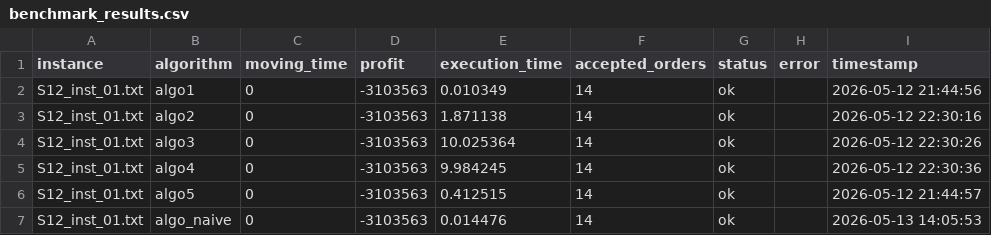
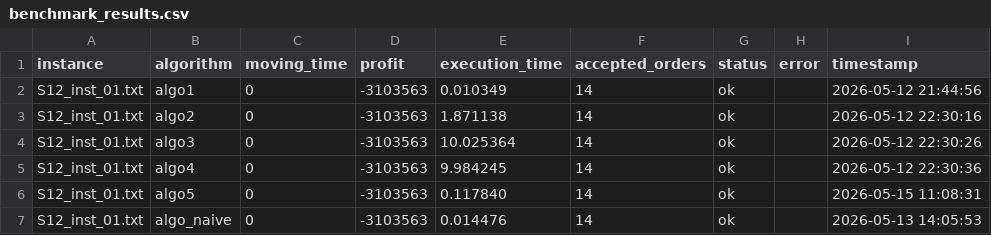
Before and after one commit to 089487/OR_Midterm_project, a CSV file: data/exp_instances/S12/benchmark_results.csv, drawn as a sheet; only a part is shown; the diff covers the shown part only.

```diff
--- a/data/exp_instances/S12/benchmark_results.csv
+++ b/data/exp_instances/S12/benchmark_results.csv
@@ -5,3 +5,3 @@ S12_inst_01.txt,algo3,0,-3103563,10.025364,14,ok,,2026-05-12 22:30:26
 S12_inst_01.txt,algo4,0,-3103563,9.984245,14,ok,,2026-05-12 22:30:36
-S12_inst_01.txt,algo5,0,-3103563,0.412515,14,ok,,2026-05-12 21:44:57
+S12_inst_01.txt,algo5,0,-3103563,0.117840,14,ok,,2026-05-15 11:08:31
 S12_inst_01.txt,algo_naive,0,-3103563,0.014476,14,ok,,2026-05-13 14:05:53
```
Also changed, not shown: 118 edited cells elsewhere in this file, data/exp_instances/S10/benchmark_results.csv, data/exp_instances/S13/benchmark_results.csv, 26 other files.
